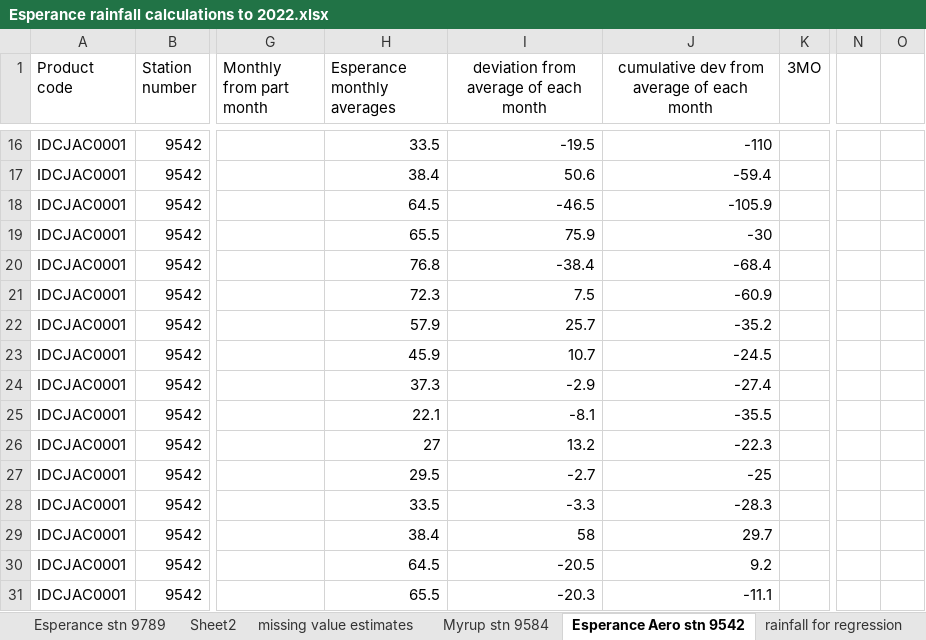
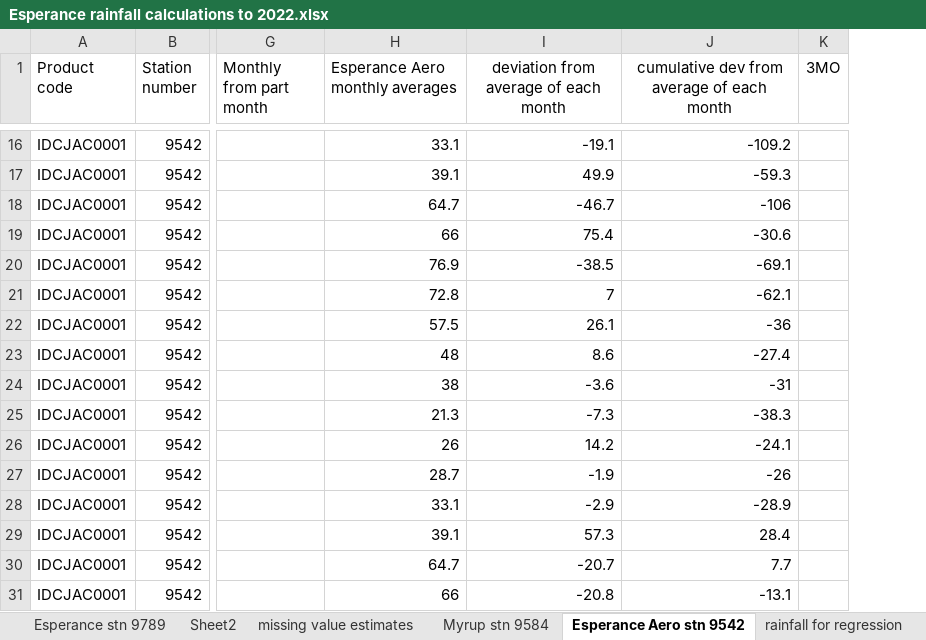
Before and after one commit to AdrianMP62/Warden-Gore-2023, an Excel workbook: raw_data/Esperance rainfall calculations to 2022.xlsx, sheet Esperance Aero stn 9542, drawn as a sheet; only a part is shown, gaps mark what is left out; values as stored, in another font and other column widths than the file's, no borders; removed rows and columns are numbered as before the commit, all else as after; the diff covers the shown part only; the diff names each change by its address in the sheet, - before the commit and + after, or states it on an @@ line.

```diff
--- a/raw_data/Esperance rainfall calculations to 2022.xlsx (sheet Esperance Aero stn 9542)
+++ b/raw_data/Esperance rainfall calculations to 2022.xlsx (sheet Esperance Aero stn 9542)
-column H (Esperance monthly averages), rows 16-31: 33.5 | 38.4 | 64.5 | 65.5 | 76.8 | 72.3 | 57.9 | 45.9 | 37.3 | 22.1 | 27 | 29.5 | 33.5 | 38.4 | 64.5 | 65.5
+column H (Esperance Aero monthly averages), rows 16-31: 33.1 | 39.1 | 64.7 | 66 | 76.9 | 72.8 | 57.5 | 48 | 38 | 21.3 | 26 | 28.7 | 33.1 | 39.1 | 64.7 | 66
-column N, empty
-column O, empty
-I16: -19.5
+I16: -19.1
-J16: -110
+J16: -109.2
-I17: 50.6
+I17: 49.9
-J17: -59.4
+J17: -59.3
-I18: -46.5
+I18: -46.7
-J18: -105.9
+J18: -106
-I19: 75.9
+I19: 75.4
-J19: -30
+J19: -30.6
-I20: -38.4
+I20: -38.5
-J20: -68.4
+J20: -69.1
-I21: 7.5
+I21: 7
-J21: -60.9
+J21: -62.1
-I22: 25.7
+I22: 26.1
-J22: -35.2
+J22: -36
-I23: 10.7
+I23: 8.6
-J23: -24.5
+J23: -27.4
-I24: -2.9
+I24: -3.6
-J24: -27.4
+J24: -31
-I25: -8.1
+I25: -7.3
-J25: -35.5
+J25: -38.3
-I26: 13.2
+I26: 14.2
-J26: -22.3
+J26: -24.1
-I27: -2.7
+I27: -1.9
-J27: -25
+J27: -26
-I28: -3.3
+I28: -2.9
-J28: -28.3
+J28: -28.9
-I29: 58
+I29: 57.3
-J29: 29.7
+J29: 28.4
-I30: -20.5
+I30: -20.7
-J30: 9.2
+J30: 7.7
-I31: -20.3
+I31: -20.8
-J31: -11.1
+J31: -13.1
```
Also changed, not shown: 496 edited cells and cell formats elsewhere in this sheet, sheet Esperance stn 9789, sheet Myrup stn 9584, sheet rainfall for regression, sheet Sheet1, sheet missing value estimates, formulas that keep their value, charts or pictures.
